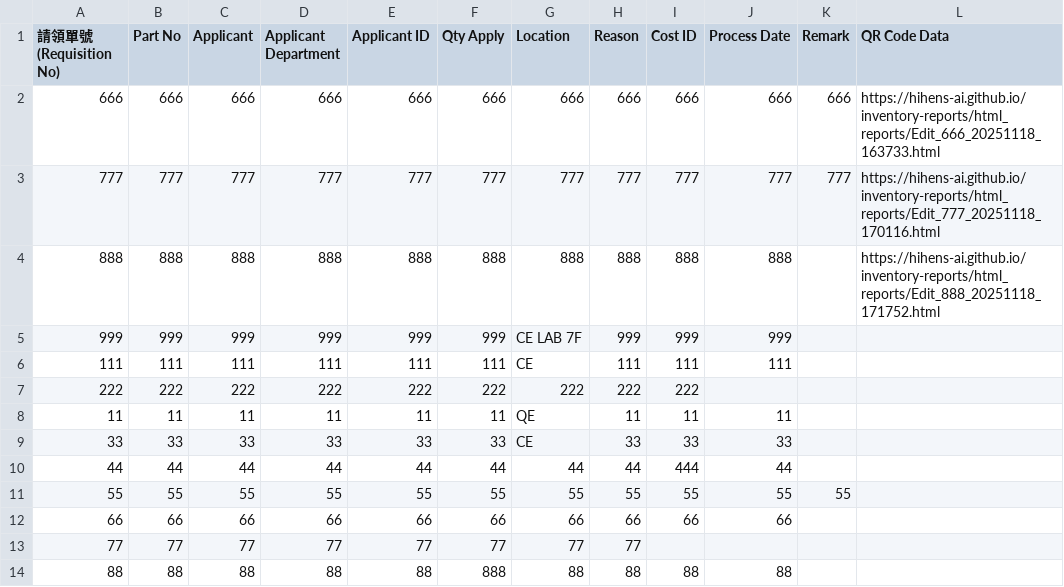
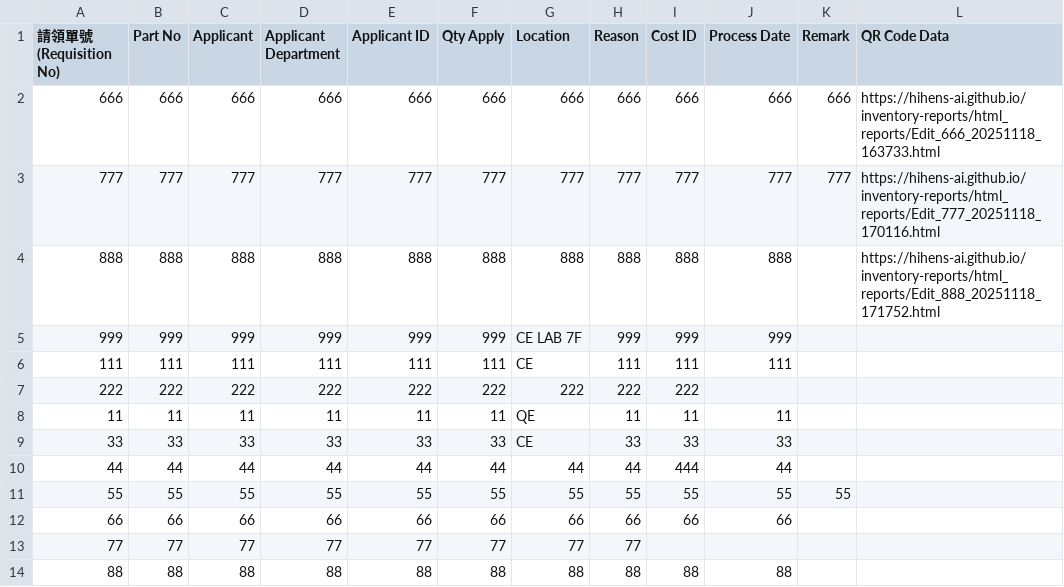
Before and after one commit to hihens-AI/inventory-reports, a CSV file: machine_inventory.csv, drawn as a sheet; only a part is shown; the diff names each change by its address in the sheet, - before the commit and + after, or states it on an @@ line.

Commit message:
庫存更新 2025-11-20 10:27:39

```diff
--- a/machine_inventory.csv
+++ b/machine_inventory.csv
-F14 (Qty Apply): 888
+F14 (Qty Apply): 88
```
